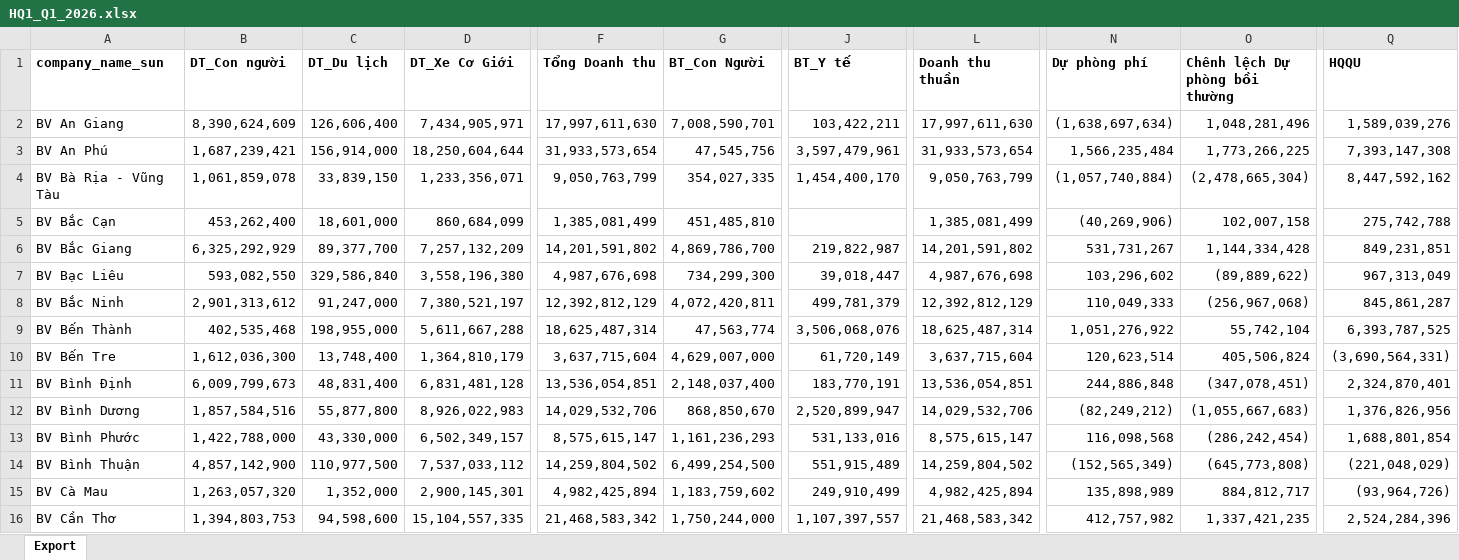
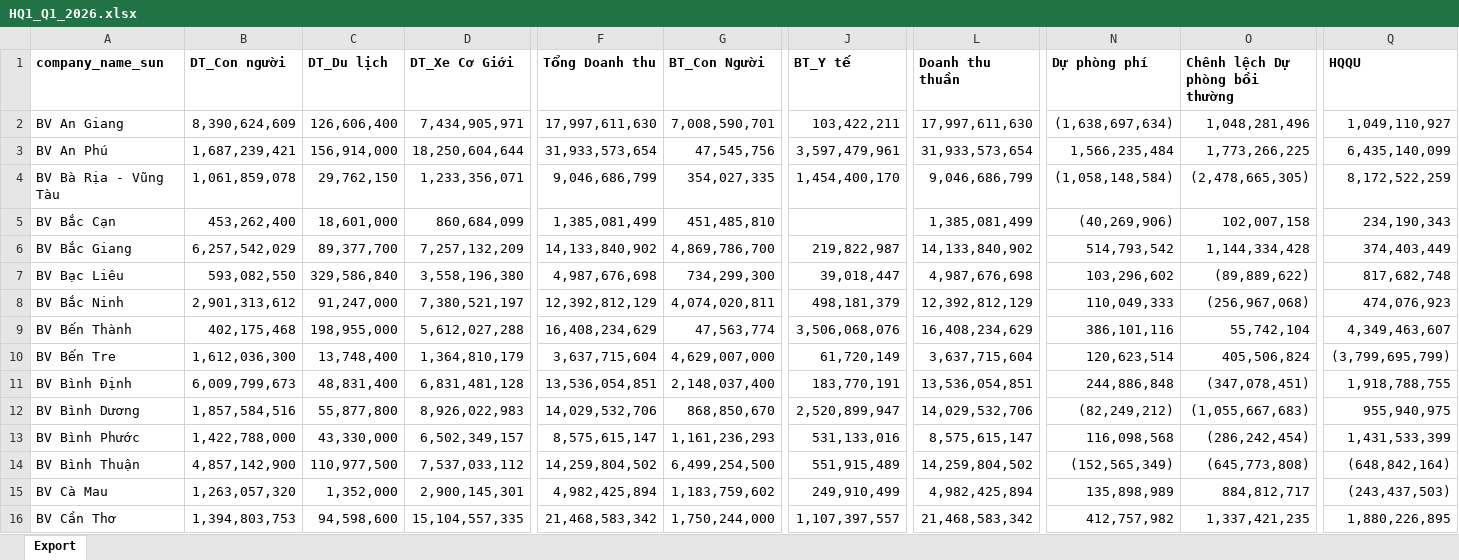
Before and after one commit to minhnguyen1604/bv_hqqu_dashboard, an Excel workbook: HQ1_Q1_2026.xlsx, sheet Export, drawn as a sheet; only a part is shown, gaps mark what is left out; values as stored, in another font and other column widths than the file's, no borders; the diff covers the shown part only; the diff names each change by its address in the sheet, - before the commit and + after, or states it on an @@ line.

Commit message:
feat: Upgrade BVGI HQQU Dashboard with Multi-Year Seasonality Module and offline base64 embedded data loading

```diff
--- a/HQ1_Q1_2026.xlsx (sheet Export)
+++ b/HQ1_Q1_2026.xlsx (sheet Export)
-Q2 (HQQU): 1,589,039,276
+Q2 (HQQU): 1,049,110,927
-Q3 (HQQU): 7,393,147,308
+Q3 (HQQU): 6,435,140,099
-C4 (DT_Du lịch): 33,839,150
+C4 (DT_Du lịch): 29,762,150
-F4 (Tổng Doanh thu): 9,050,763,799
+F4 (Tổng Doanh thu): 9,046,686,799
-L4 (Doanh thu thuần): 9,050,763,799
+L4 (Doanh thu thuần): 9,046,686,799
-N4 (Dự phòng phí): (1,057,740,884)
+N4 (Dự phòng phí): (1,058,148,584)
-O4 (Chênh lệch Dự phòng bồi thường): (2,478,665,304)
+O4 (Chênh lệch Dự phòng bồi thường): (2,478,665,305)
-Q4 (HQQU): 8,447,592,162
+Q4 (HQQU): 8,172,522,259
-Q5 (HQQU): 275,742,788
+Q5 (HQQU): 234,190,343
-B6 (DT_Con người): 6,325,292,929
+B6 (DT_Con người): 6,257,542,029
-F6 (Tổng Doanh thu): 14,201,591,802
+F6 (Tổng Doanh thu): 14,133,840,902
-L6 (Doanh thu thuần): 14,201,591,802
+L6 (Doanh thu thuần): 14,133,840,902
-N6 (Dự phòng phí): 531,731,267
+N6 (Dự phòng phí): 514,793,542
-Q6 (HQQU): 849,231,851
+Q6 (HQQU): 374,403,449
-Q7 (HQQU): 967,313,049
+Q7 (HQQU): 817,682,748
-G8 (BT_Con Người): 4,072,420,811
+G8 (BT_Con Người): 4,074,020,811
-J8 (BT_Y tế): 499,781,379
+J8 (BT_Y tế): 498,181,379
-Q8 (HQQU): 845,861,287
+Q8 (HQQU): 474,076,923
-B9 (DT_Con người): 402,535,468
+B9 (DT_Con người): 402,175,468
-D9 (DT_Xe Cơ Giới): 5,611,667,288
+D9 (DT_Xe Cơ Giới): 5,612,027,288
-F9 (Tổng Doanh thu): 18,625,487,314
+F9 (Tổng Doanh thu): 16,408,234,629
-L9 (Doanh thu thuần): 18,625,487,314
+L9 (Doanh thu thuần): 16,408,234,629
-N9 (Dự phòng phí): 1,051,276,922
+N9 (Dự phòng phí): 386,101,116
-Q9 (HQQU): 6,393,787,525
+Q9 (HQQU): 4,349,463,607
-Q10 (HQQU): (3,690,564,331)
+Q10 (HQQU): (3,799,695,799)
-Q11 (HQQU): 2,324,870,401
+Q11 (HQQU): 1,918,788,755
-Q12 (HQQU): 1,376,826,956
+Q12 (HQQU): 955,940,975
-Q13 (HQQU): 1,688,801,854
+Q13 (HQQU): 1,431,533,399
-Q14 (HQQU): (221,048,029)
+Q14 (HQQU): (648,842,164)
-Q15 (HQQU): (93,964,726)
+Q15 (HQQU): (243,437,503)
-Q16 (HQQU): 2,524,284,396
+Q16 (HQQU): 1,880,226,895
```
Also changed, not shown: 162 edited cells elsewhere in this sheet, BaoViet_PhanTich_MuaVu_DoanhThu_2025_HQ1.xlsx, BaoViet_PhanTich_MuaVu_DoanhThu_2025_HQ2.xlsx, 21 other files.
